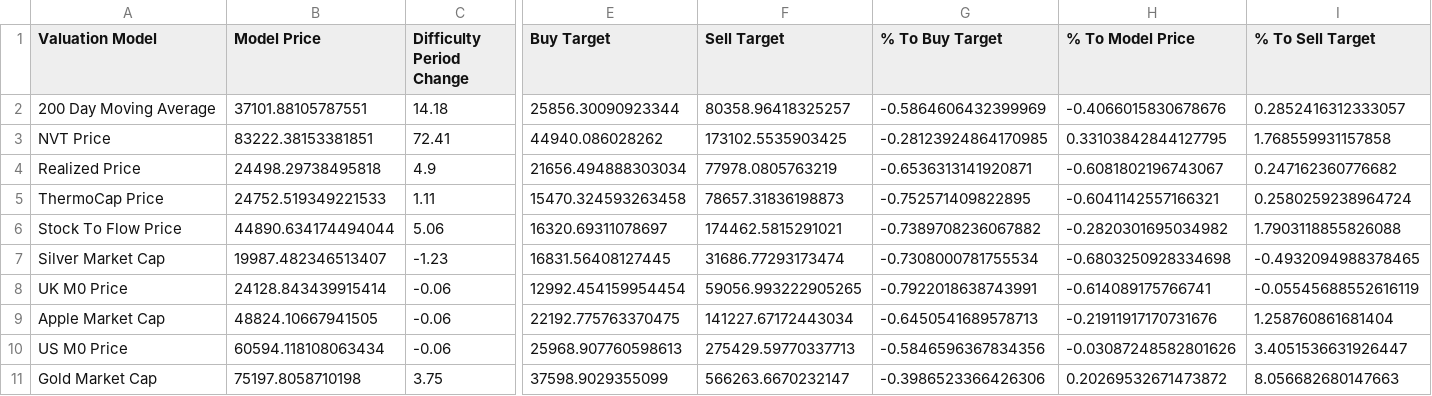
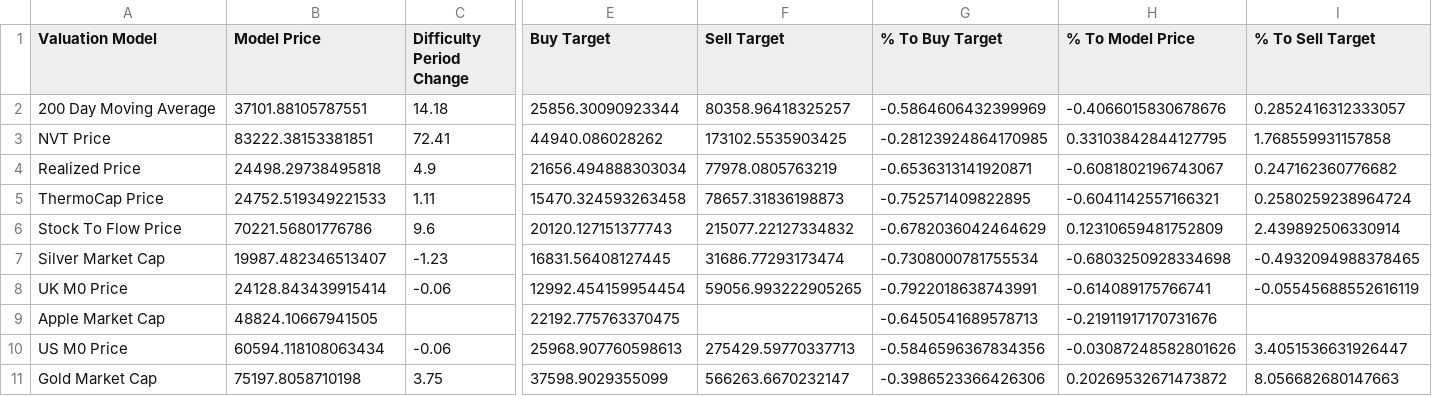
Before and after one commit to SecretSatoshis/Bitcoin-Difficulty-Report, a CSV file: valuation_table.csv, drawn as a sheet; only a part is shown, gaps mark what is left out; the diff names each change by its address in the sheet, - before the commit and + after, or states it on an @@ line.

Commit message:
Model Table Update

```diff
--- a/valuation_table.csv
+++ b/valuation_table.csv
-B6 (Model Price): 44890.634174494044
+B6 (Model Price): 70221.56801776786
-C6 (Difficulty Period Change): 5.06
+C6 (Difficulty Period Change): 9.6
-E6 (Buy Target): 16320.69311078697
+E6 (Buy Target): 20120.127151377743
-F6 (Sell Target): 174462.5815291021
+F6 (Sell Target): 215077.22127334832
-G6 (% To Buy Target): -0.7389708236067882
+G6 (% To Buy Target): -0.6782036042464629
-H6 (% To Model Price): -0.2820301695034982
+H6 (% To Model Price): 0.12310659481752809
-I6 (% To Sell Target): 1.7903118855826088
+I6 (% To Sell Target): 2.439892506330914
-C9 (Difficulty Period Change): -0.06
+C9 (Difficulty Period Change): (empty)
-F9 (Sell Target): 141227.67172443034
+F9 (Sell Target): (empty)
-I9 (% To Sell Target): 1.258760861681404
+I9 (% To Sell Target): (empty)
```
Also changed, not shown: fundamentals_table.csv, performance_table.csv, 6 other files.
